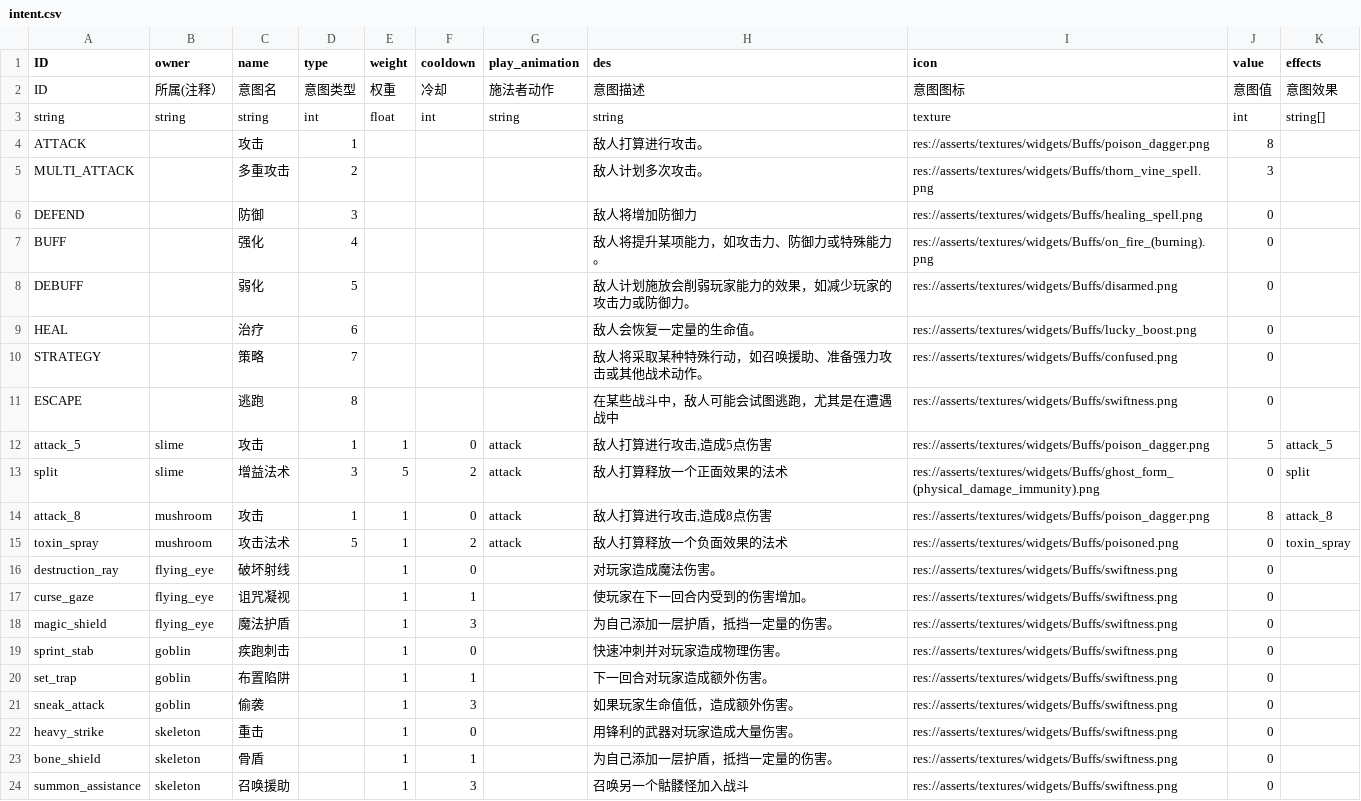
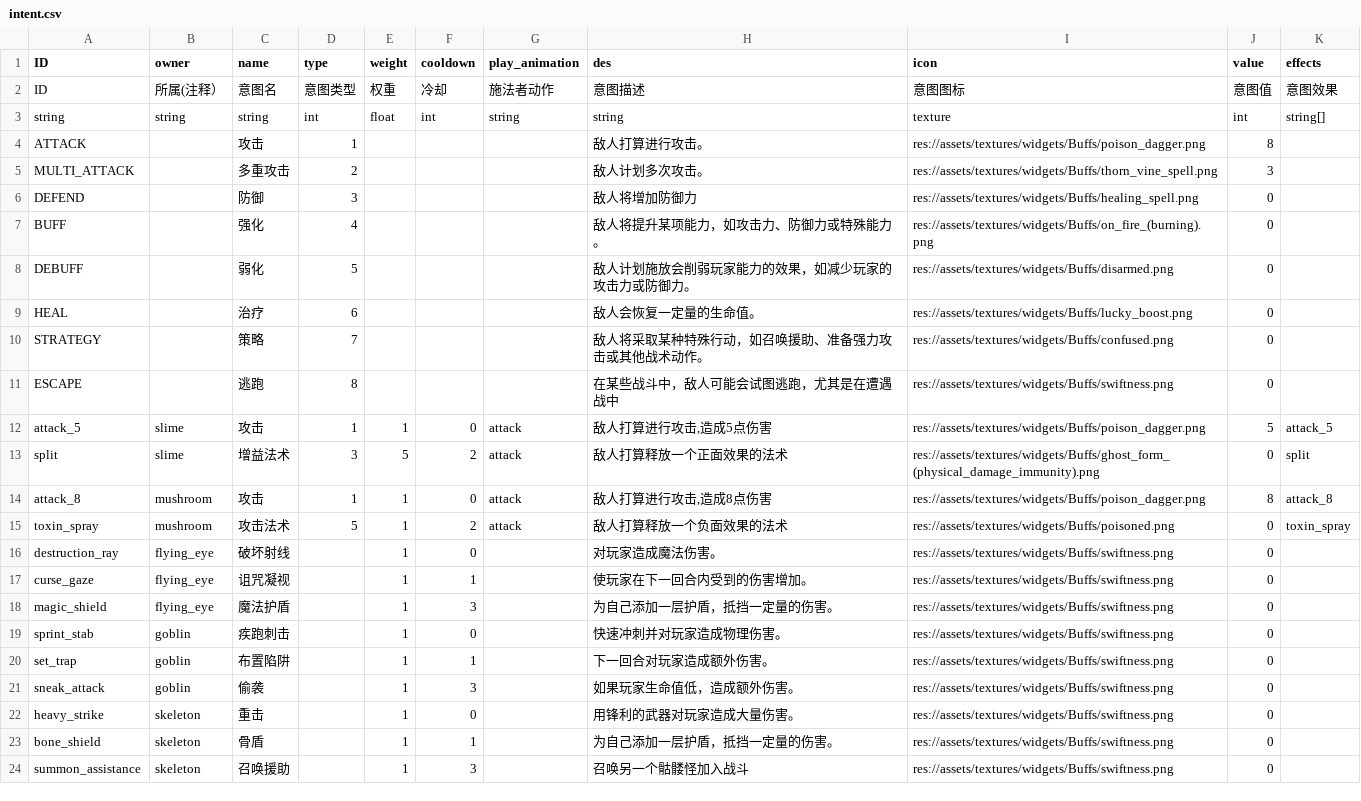
Before and after one commit to Liweimin0512/projectSX, a CSV file: datatables/intent.csv, drawn as a sheet.

Commit message:
asserts -> assets

```diff
--- a/datatables/intent.csv
+++ b/datatables/intent.csv
@@ -3,22 +3,22 @@ ID,所属(注释）,意图名,意图类型,权重,冷却,施法者动作,意图
 string,string,string,int,float,int,string,string,texture,int,string[]
-ATTACK,,攻击,1,,,,敌人打算进行攻击。,res://asserts/textures/widgets/Buffs/poison_dagger.png,8,
-MULTI_ATTACK,,多重攻击,2,,,,敌人计划多次攻击。,res://asserts/textures/widgets/Buffs/thorn_vine_spell.png,3,
-DEFEND,,防御,3,,,,敌人将增加防御力,res://asserts/textures/widgets/Buffs/healing_spell.png,0,
-BUFF,,强化,4,,,,敌人将提升某项能力，如攻击力、防御力或特殊能力。,res://asserts/textures/widgets/Buffs/on_fire_(burning).png,0,
-DEBUFF,,弱化,5,,,,敌人计划施放会削弱玩家能力的效果，如减少玩家的攻击力或防御力。,res://asserts/textures/widgets/Buffs/disarmed.png,0,
-HEAL,,治疗,6,,,,敌人会恢复一定量的生命值。,res://asserts/textures/widgets/Buffs/lucky_boost.png,0,
-STRATEGY,,策略,7,,,,敌人将采取某种特殊行动，如召唤援助、准备强力攻击或其他战术动作。,res://asserts/textures/widgets/Buffs/confused.png,0,
-ESCAPE,,逃跑,8,,,,在某些战斗中，敌人可能会试图逃跑，尤其是在遭遇战中,res://asserts/textures/widgets/Buffs/swiftness.png,0,
-attack_5,slime,攻击,1,1,0,attack,"敌人打算进行攻击,造成5点伤害",res://asserts/textures/widgets/Buffs/poison_dagger.png,5,attack_5
-split,slime,增益法术,3,5,2,attack,敌人打算释放一个正面效果的法术,res://asserts/textures/widgets/Buffs/ghost_form_(physical_damage_immunity).png,0,split
-attack_8,mushroom,攻击,1,1,0,attack,"敌人打算进行攻击,造成8点伤害",res://asserts/textures/widgets/Buffs/poison_dagger.png,8,attack_8
-toxin_spray,mushroom,攻击法术,5,1,2,attack,敌人打算释放一个负面效果的法术,res://asserts/textures/widgets/Buffs/poisoned.png,0,toxin_spray
-destruction_ray,flying_eye,破坏射线,,1,0,,对玩家造成魔法伤害。,res://asserts/textures/widgets/Buffs/swiftness.png,0,
-curse_gaze,flying_eye,诅咒凝视,,1,1,,使玩家在下一回合内受到的伤害增加。,res://asserts/textures/widgets/Buffs/swiftness.png,0,
-magic_shield,flying_eye,魔法护盾,,1,3,,为自己添加一层护盾，抵挡一定量的伤害。,res://asserts/textures/widgets/Buffs/swiftness.png,0,
-sprint_stab,goblin,疾跑刺击,,1,0,,快速冲刺并对玩家造成物理伤害。,res://asserts/textures/widgets/Buffs/swiftness.png,0,
-set_trap,goblin,布置陷阱,,1,1,,下一回合对玩家造成额外伤害。,res://asserts/textures/widgets/Buffs/swiftness.png,0,
-sneak_attack,goblin,偷袭,,1,3,,如果玩家生命值低，造成额外伤害。,res://asserts/textures/widgets/Buffs/swiftness.png,0,
-heavy_strike,skeleton,重击,,1,0,,用锋利的武器对玩家造成大量伤害。,res://asserts/textures/widgets/Buffs/swiftness.png,0,
-bone_shield,skeleton,骨盾,,1,1,,为自己添加一层护盾，抵挡一定量的伤害。,res://asserts/textures/widgets/Buffs/swiftness.png,0,
-summon_assistance,skeleton,召唤援助,,1,3,,召唤另一个骷髅怪加入战斗,res://asserts/textures/widgets/Buffs/swiftness.png,0,
+ATTACK,,攻击,1,,,,敌人打算进行攻击。,res://assets/textures/widgets/Buffs/poison_dagger.png,8,
+MULTI_ATTACK,,多重攻击,2,,,,敌人计划多次攻击。,res://assets/textures/widgets/Buffs/thorn_vine_spell.png,3,
+DEFEND,,防御,3,,,,敌人将增加防御力,res://assets/textures/widgets/Buffs/healing_spell.png,0,
+BUFF,,强化,4,,,,敌人将提升某项能力，如攻击力、防御力或特殊能力。,res://assets/textures/widgets/Buffs/on_fire_(burning).png,0,
+DEBUFF,,弱化,5,,,,敌人计划施放会削弱玩家能力的效果，如减少玩家的攻击力或防御力。,res://assets/textures/widgets/Buffs/disarmed.png,0,
+HEAL,,治疗,6,,,,敌人会恢复一定量的生命值。,res://assets/textures/widgets/Buffs/lucky_boost.png,0,
+STRATEGY,,策略,7,,,,敌人将采取某种特殊行动，如召唤援助、准备强力攻击或其他战术动作。,res://assets/textures/widgets/Buffs/confused.png,0,
+ESCAPE,,逃跑,8,,,,在某些战斗中，敌人可能会试图逃跑，尤其是在遭遇战中,res://assets/textures/widgets/Buffs/swiftness.png,0,
+attack_5,slime,攻击,1,1,0,attack,"敌人打算进行攻击,造成5点伤害",res://assets/textures/widgets/Buffs/poison_dagger.png,5,attack_5
+split,slime,增益法术,3,5,2,attack,敌人打算释放一个正面效果的法术,res://assets/textures/widgets/Buffs/ghost_form_(physical_damage_immunity).png,0,split
+attack_8,mushroom,攻击,1,1,0,attack,"敌人打算进行攻击,造成8点伤害",res://assets/textures/widgets/Buffs/poison_dagger.png,8,attack_8
+toxin_spray,mushroom,攻击法术,5,1,2,attack,敌人打算释放一个负面效果的法术,res://assets/textures/widgets/Buffs/poisoned.png,0,toxin_spray
+destruction_ray,flying_eye,破坏射线,,1,0,,对玩家造成魔法伤害。,res://assets/textures/widgets/Buffs/swiftness.png,0,
+curse_gaze,flying_eye,诅咒凝视,,1,1,,使玩家在下一回合内受到的伤害增加。,res://assets/textures/widgets/Buffs/swiftness.png,0,
+magic_shield,flying_eye,魔法护盾,,1,3,,为自己添加一层护盾，抵挡一定量的伤害。,res://assets/textures/widgets/Buffs/swiftness.png,0,
+sprint_stab,goblin,疾跑刺击,,1,0,,快速冲刺并对玩家造成物理伤害。,res://assets/textures/widgets/Buffs/swiftness.png,0,
+set_trap,goblin,布置陷阱,,1,1,,下一回合对玩家造成额外伤害。,res://assets/textures/widgets/Buffs/swiftness.png,0,
+sneak_attack,goblin,偷袭,,1,3,,如果玩家生命值低，造成额外伤害。,res://assets/textures/widgets/Buffs/swiftness.png,0,
+heavy_strike,skeleton,重击,,1,0,,用锋利的武器对玩家造成大量伤害。,res://assets/textures/widgets/Buffs/swiftness.png,0,
+bone_shield,skeleton,骨盾,,1,1,,为自己添加一层护盾，抵挡一定量的伤害。,res://assets/textures/widgets/Buffs/swiftness.png,0,
+summon_assistance,skeleton,召唤援助,,1,3,,召唤另一个骷髅怪加入战斗,res://assets/textures/widgets/Buffs/swiftness.png,0,
```
Also changed, not shown: datatables/buff.csv, datatables/card.csv, 3 other files.
